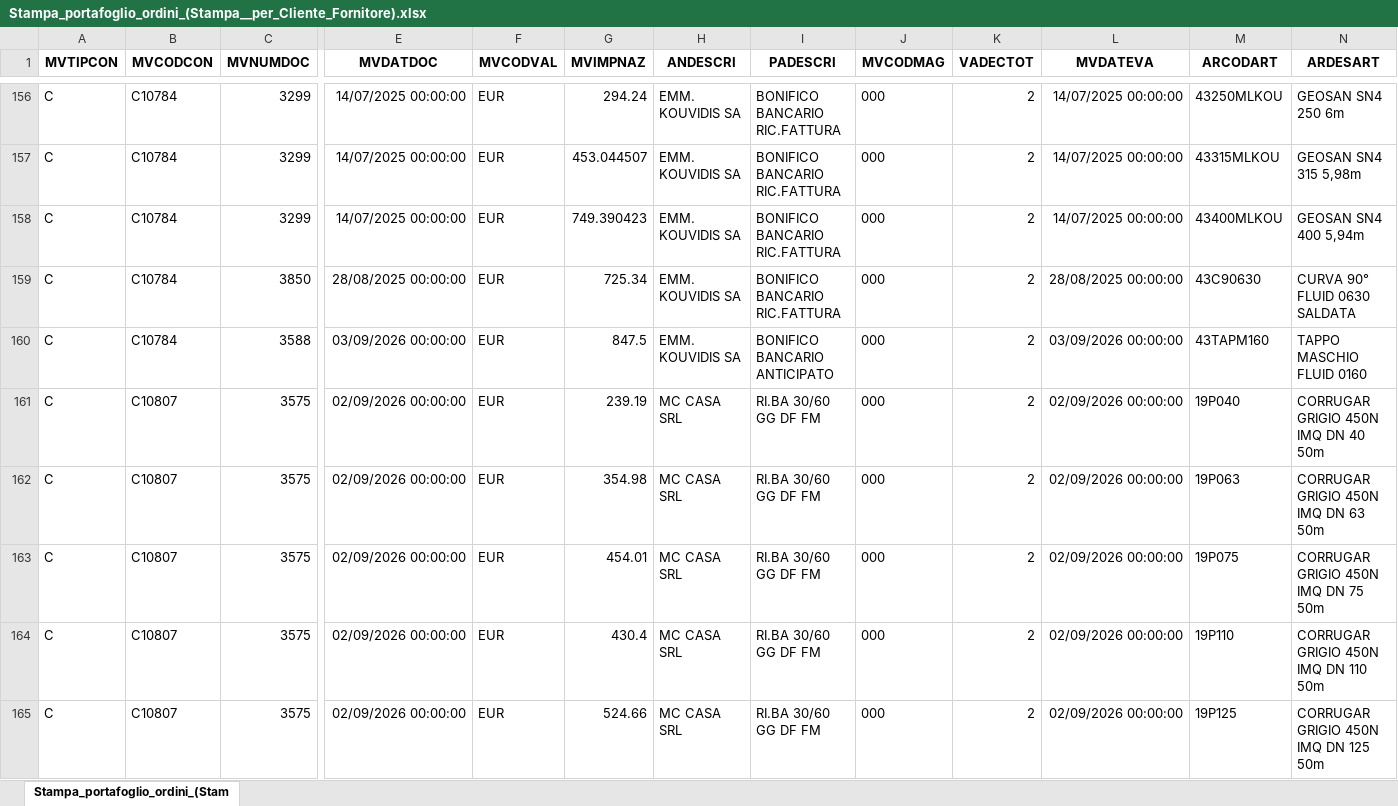
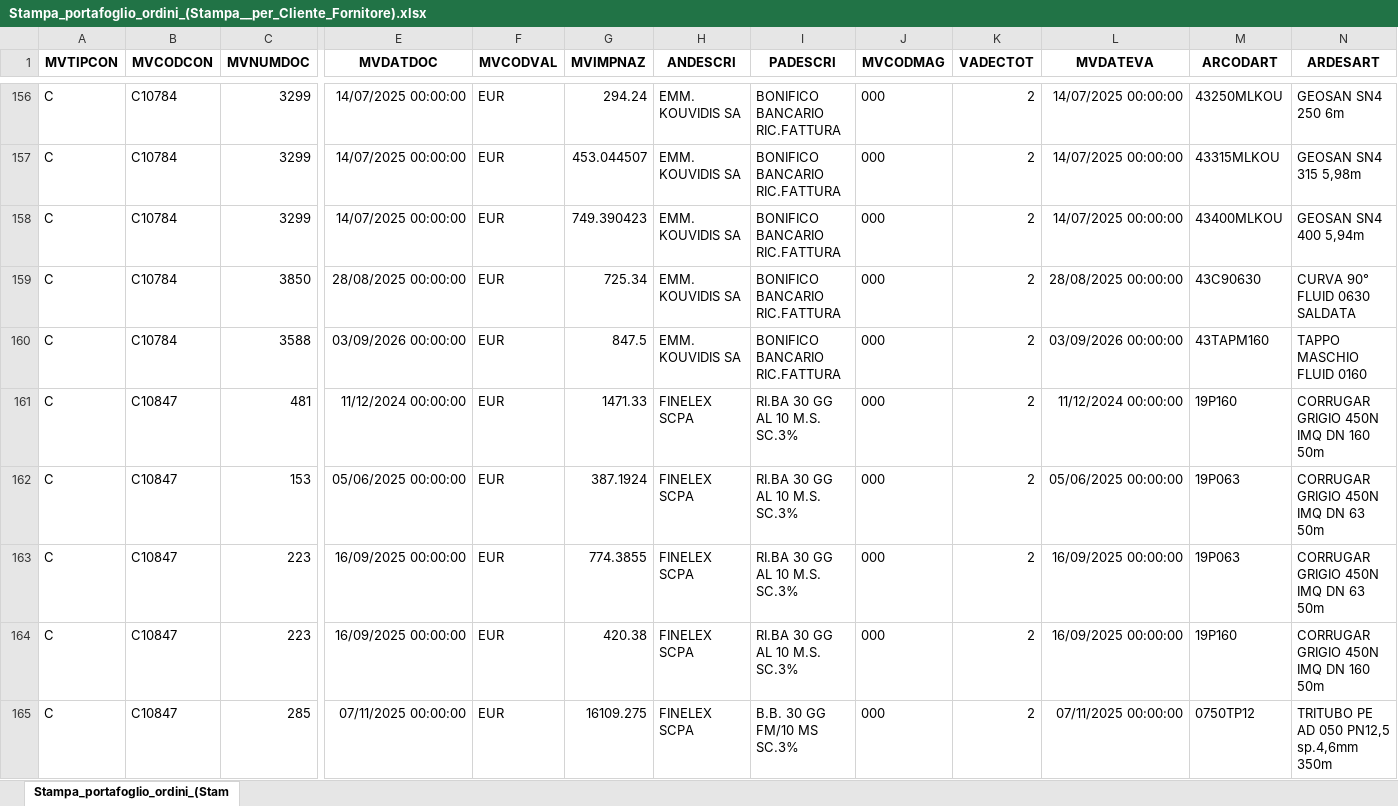
Before and after one commit to Riccini/giacenze-magazzino, an Excel workbook: Stampa_portafoglio_ordini_(Stampa__per_Cliente_Fornitore).xlsx, sheet Stampa_portafoglio_ordini_(Stam, drawn as a sheet; only a part is shown, gaps mark what is left out; the shorter side is filled out with more unchanged rows; values as stored, in another font and other column widths than the file's, no borders; removed rows and columns are numbered as before the commit, all else as after; rows hold the shown columns only; the diff covers the shown part only; the diff names each change by its address in the sheet, - before the commit and + after, or states it on an @@ line.

Commit message:
Aggiornamento automatico 08/09/2026 11:03

```diff
--- a/Stampa_portafoglio_ordini_(Stampa__per_Cliente_Fornitore).xlsx (sheet Stampa_portafoglio_ordini_(Stam)
+++ b/Stampa_portafoglio_ordini_(Stampa__per_Cliente_Fornitore).xlsx (sheet Stampa_portafoglio_ordini_(Stam)
-I160 (PADESCRI): BONIFICO BANCARIO ANTICIPATO
+I160 (PADESCRI): BONIFICO BANCARIO RIC.FATTURA
-row 161: C | C10807 | 3575 | 02/09/2026 00:00:00 | EUR | 239.19 | MC CASA SRL | RI.BA 30/60 GG DF FM | 000 | 2 | 02/09/2026 00:00:00 | 19P040 | CORRUGAR GRIGIO 450N IMQ DN 40 50m
-row 162: C | C10807 | 3575 | 02/09/2026 00:00:00 | EUR | 354.98 | MC CASA SRL | RI.BA 30/60 GG DF FM | 000 | 2 | 02/09/2026 00:00:00 | 19P063 | CORRUGAR GRIGIO 450N IMQ DN 63 50m
-row 163: C | C10807 | 3575 | 02/09/2026 00:00:00 | EUR | 454.01 | MC CASA SRL | RI.BA 30/60 GG DF FM | 000 | 2 | 02/09/2026 00:00:00 | 19P075 | CORRUGAR GRIGIO 450N IMQ DN 75 50m
-row 164: C | C10807 | 3575 | 02/09/2026 00:00:00 | EUR | 430.4 | MC CASA SRL | RI.BA 30/60 GG DF FM | 000 | 2 | 02/09/2026 00:00:00 | 19P110 | CORRUGAR GRIGIO 450N IMQ DN 110 50m
-row 165: C | C10807 | 3575 | 02/09/2026 00:00:00 | EUR | 524.66 | MC CASA SRL | RI.BA 30/60 GG DF FM | 000 | 2 | 02/09/2026 00:00:00 | 19P125 | CORRUGAR GRIGIO 450N IMQ DN 125 50m
```
Also changed, not shown: 22 added rows, 11 removed rows and 23 edited cells elsewhere in this sheet.
